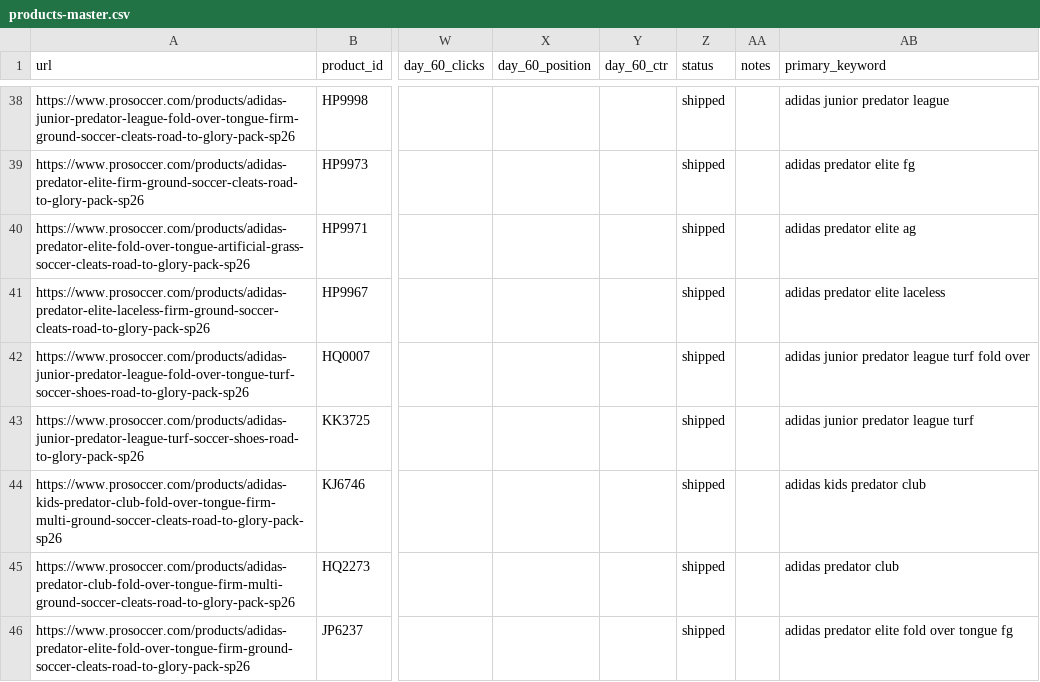
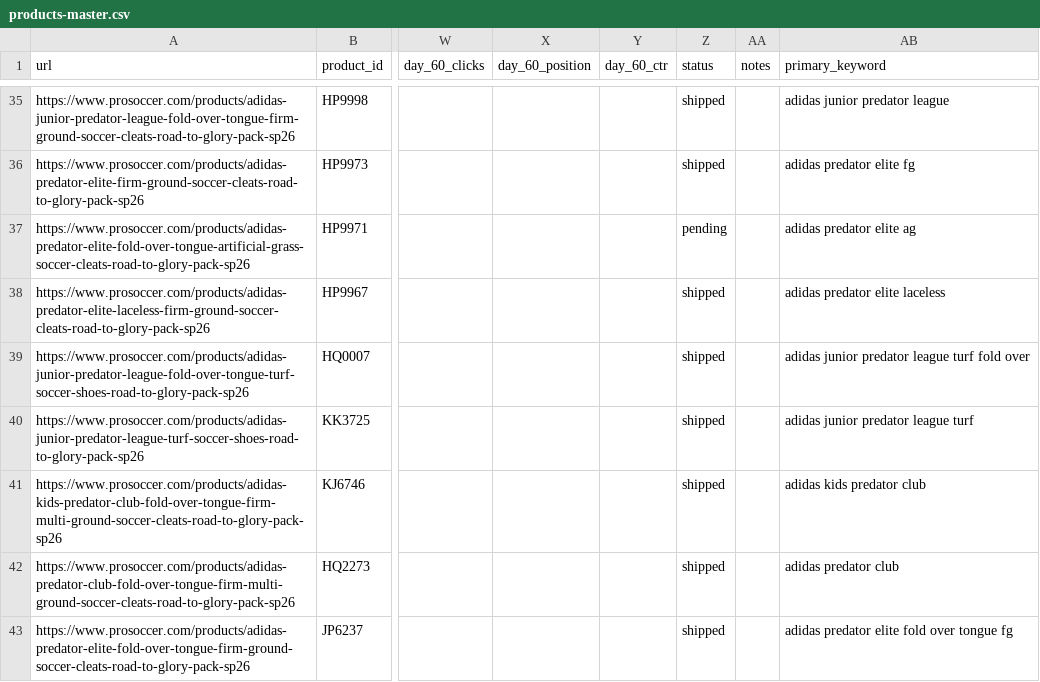
Before and after one commit to 7Rock-Team/prosoccer-seo, a CSV file: deliverables/tracking/products-master.csv, drawn as a sheet; only a part is shown, gaps mark what is left out; addresses are those after the commit; the diff covers the shown part only; the diff names each change by its address in the sheet, - before the commit and + after, or states it on an @@ line.

```diff
--- a/deliverables/tracking/products-master.csv
+++ b/deliverables/tracking/products-master.csv
-Z37 (status): shipped
+Z37 (status): pending
```
Also changed, not shown: 3 removed rows and 15 edited cells elsewhere in this file, 11 other files.
